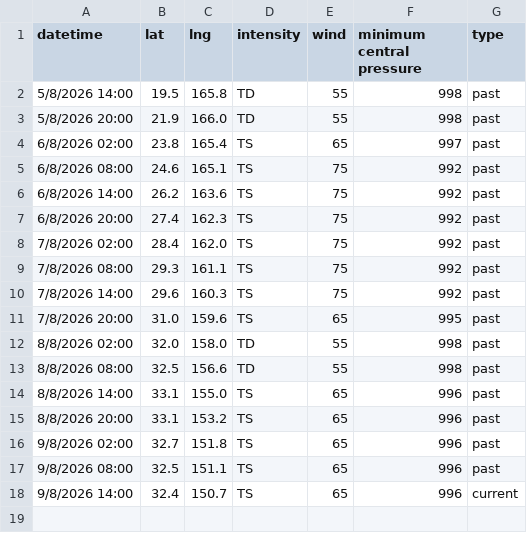
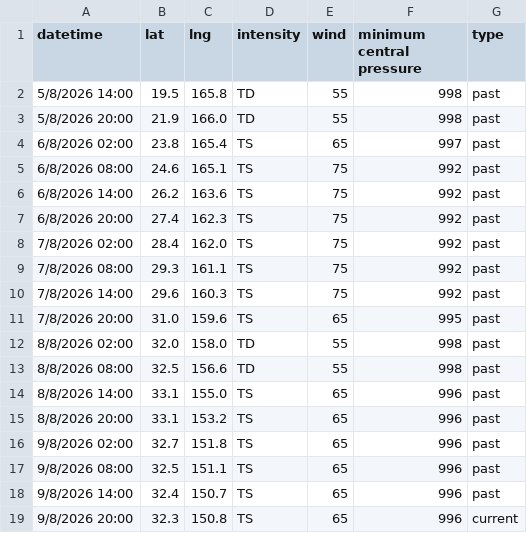
Before and after one commit to zax41006-bot/MMC-TC-GIS, a CSV file: past_track_D.csv, drawn as a sheet.

Commit message:
Update past_track_D.csv

```diff
--- a/past_track_D.csv
+++ b/past_track_D.csv
@@ -17,2 +17,3 @@ datetime,lat,lng,intensity,wind,minimum central pressure,type
 9/8/2026 08:00,32.5,151.1,TS,65,996,past
-9/8/2026 14:00,32.4,150.7,TS,65,996,current
+9/8/2026 14:00,32.4,150.7,TS,65,996,past
+9/8/2026 20:00,32.3,150.8,TS,65,996,current
```
